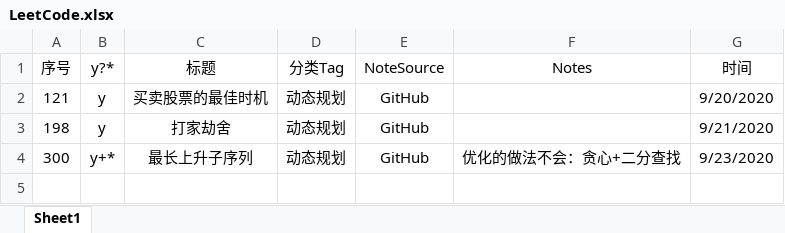
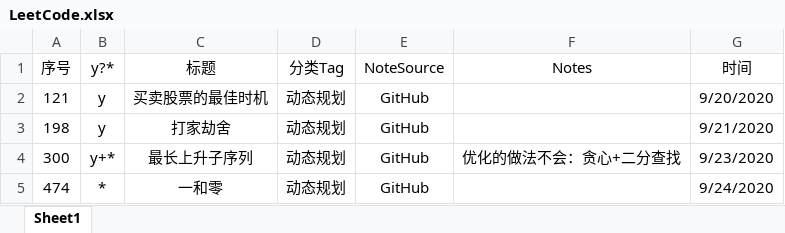
Before and after one commit to jky1931668364/Leetcode, an Excel workbook: LeetCode.xlsx, sheet Sheet1, drawn as a sheet; values as stored, in another font and other column widths than the file's, no borders; the diff names each change by its address in the sheet, - before the commit and + after, or states it on an @@ line.

```diff
--- a/LeetCode.xlsx (sheet Sheet1)
+++ b/LeetCode.xlsx (sheet Sheet1)
+row 5: 474 | * | 一和零 | 动态规划 | GitHub |  | 9/24/2020
```
Also changed, not shown: 3 other files.
